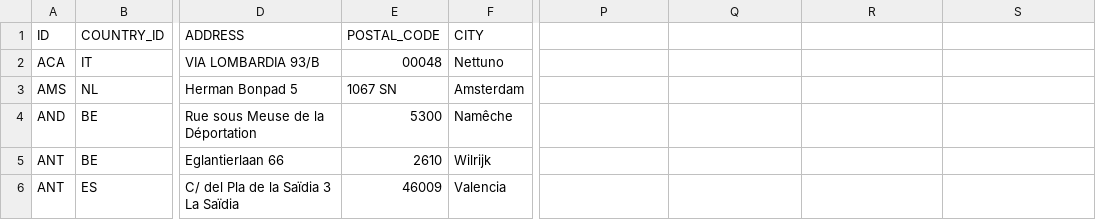
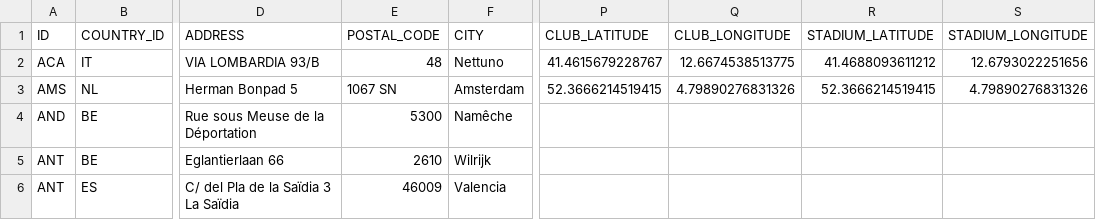
Before and after one commit to tonper19/ballgame, a CSV file: data/csv/dim_club.csv, drawn as a sheet; only a part is shown, gaps mark what is left out; the diff names each change by its address in the sheet, - before the commit and + after, or states it on an @@ line.

```diff
--- a/data/csv/dim_club.csv
+++ b/data/csv/dim_club.csv
-P1: (empty)
+P1: CLUB_LATITUDE
-Q1: (empty)
+Q1: CLUB_LONGITUDE
-R1: (empty)
+R1: STADIUM_LATITUDE
-S1: (empty)
+S1: STADIUM_LONGITUDE
-E2 (POSTAL_CODE): 00048
+E2 (POSTAL_CODE): 48
-P2 (CLUB_LATITUDE): (empty)
+P2 (CLUB_LATITUDE): 41.4615679228767
-Q2 (CLUB_LONGITUDE): (empty)
+Q2 (CLUB_LONGITUDE): 12.6674538513775
-R2 (STADIUM_LATITUDE): (empty)
+R2 (STADIUM_LATITUDE): 41.4688093611212
-S2 (STADIUM_LONGITUDE): (empty)
+S2 (STADIUM_LONGITUDE): 12.6793022251656
-P3 (CLUB_LATITUDE): (empty)
+P3 (CLUB_LATITUDE): 52.3666214519415
-Q3 (CLUB_LONGITUDE): (empty)
+Q3 (CLUB_LONGITUDE): 4.79890276831326
-R3 (STADIUM_LATITUDE): (empty)
+R3 (STADIUM_LATITUDE): 52.3666214519415
-S3 (STADIUM_LONGITUDE): (empty)
+S3 (STADIUM_LONGITUDE): 4.79890276831326
```
Also changed, not shown: 2 other files.
